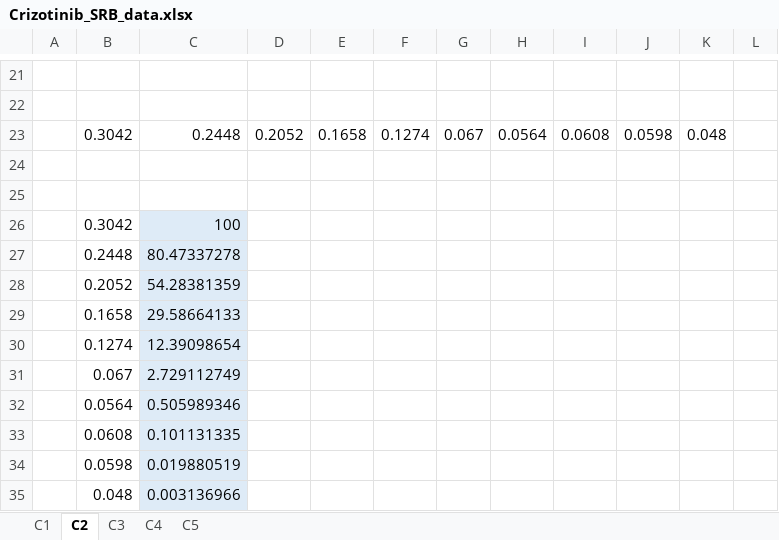
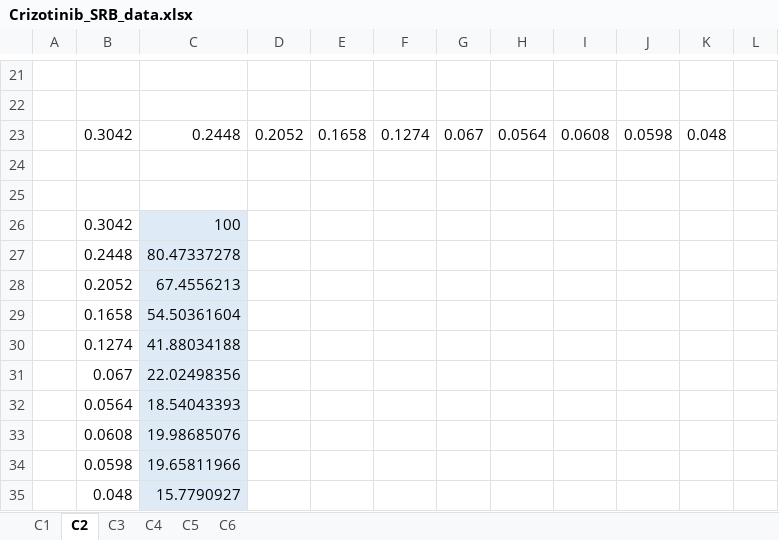
Before and after one commit to prdass/PD_Lab_book, an Excel workbook: Raw_SRB_data/Crizotinib_only/Crizotinib_SRB_data.xlsx, sheet C2, drawn as a sheet; only a part is shown, gaps mark what is left out; values as stored, in another font and other column widths than the file's, no borders; the diff names each change by its address in the sheet, - before the commit and + after, or states it on an @@ line.

```diff
--- a/Raw_SRB_data/Crizotinib_only/Crizotinib_SRB_data.xlsx (sheet C2)
+++ b/Raw_SRB_data/Crizotinib_only/Crizotinib_SRB_data.xlsx (sheet C2)
+sheet tab: C6
-C28: 54.28381359
+C28: 67.4556213
-C29: 29.58664133
+C29: 54.50361604
-C30: 12.39098654
+C30: 41.88034188
-C31: 2.729112749
+C31: 22.02498356
-C32: 0.505989346
+C32: 18.54043393
-C33: 0.101131335
+C33: 19.98685076
-C34: 0.019880519
+C34: 19.65811966
-C35: 0.003136966
+C35: 15.7790927
```
Also changed, not shown: sheet C3, sheet C4, sheet C1, Raw_SRB_data/Selumetinib_only/Selumetinib_SRB_data.xlsx, 2 other files.
